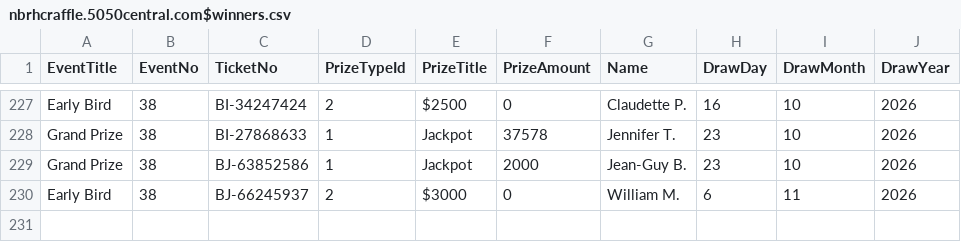
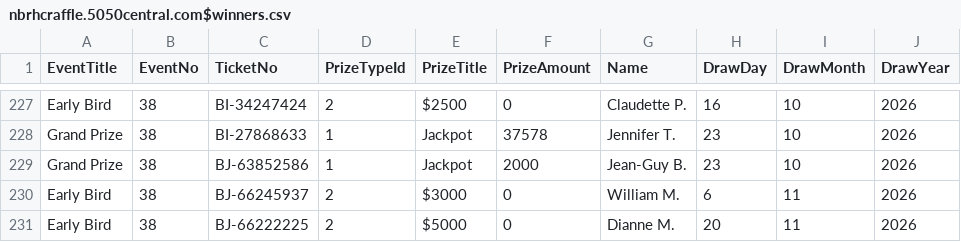
Before and after one commit to AscendFS/winners-list, a CSV file: nbrhcraffle.5050central.com$winners.csv, drawn as a sheet; only a part is shown, gaps mark what is left out.

Commit message:
Update nbrhcraffle.5050central.com$winners.csv

```diff
--- a/nbrhcraffle.5050central.com$winners.csv
+++ b/nbrhcraffle.5050central.com$winners.csv
@@ -230 +230,2 @@ Grand Prize,38,BJ-63852586,1,Jackpot,2000,Jean-Guy B.,23,10,2026
 Early Bird,38,BJ-66245937,2,$3000,0,William M.,6,11,2026
+Early Bird,38,BJ-66222225,2,$5000,0,Dianne M.,20,11,2026
```
